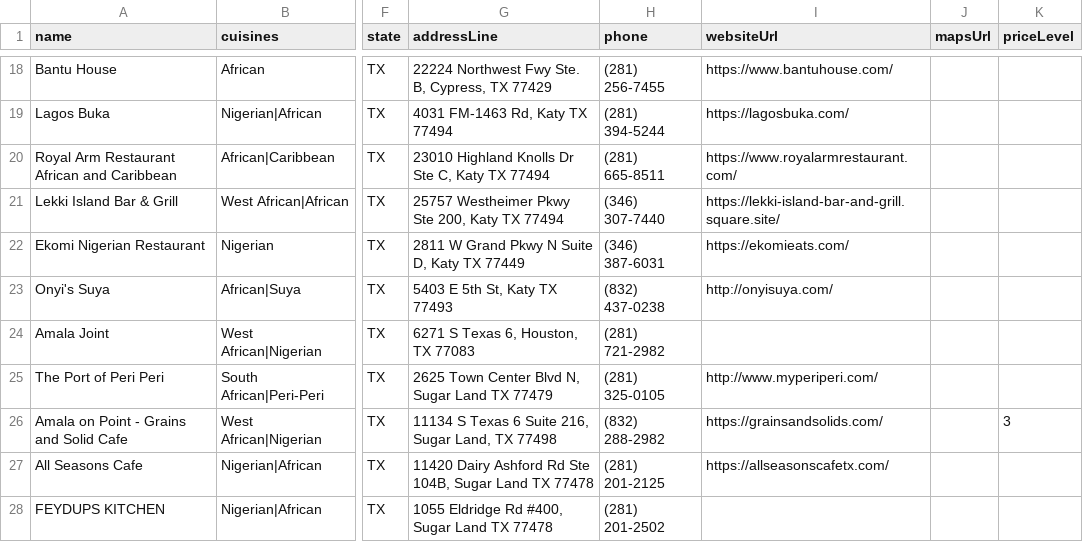
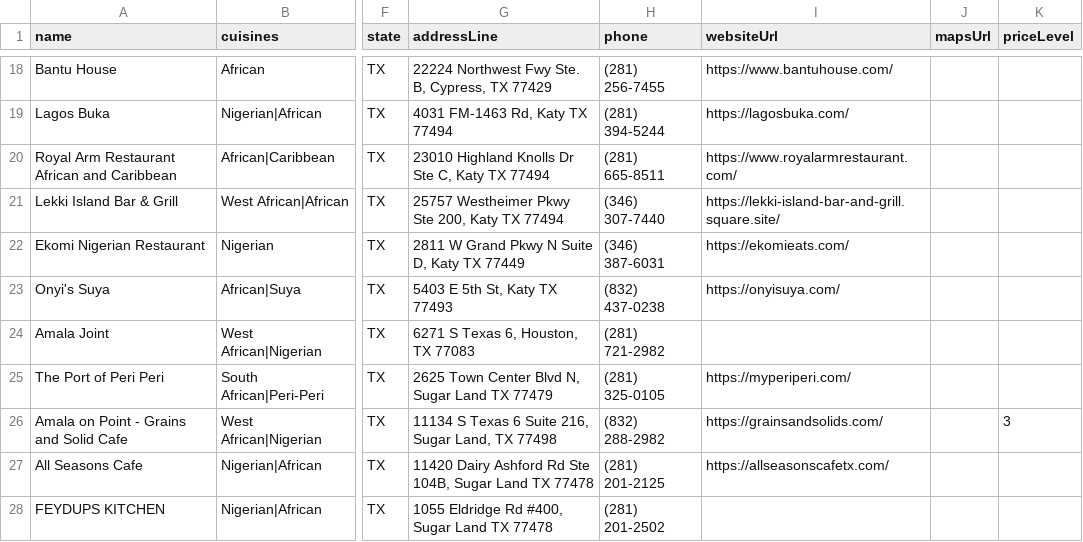
Before and after one commit to oobaretin/realtasteofafrica, a CSV file: realtasteofafrica/data/restaurants.csv, drawn as a sheet; only a part is shown, gaps mark what is left out; the diff covers the shown part only; the diff names each change by its address in the sheet, - before the commit and + after, or states it on an @@ line.

```diff
--- a/realtasteofafrica/data/restaurants.csv
+++ b/realtasteofafrica/data/restaurants.csv
-I23 (websiteUrl): http://onyisuya.com/
+I23 (websiteUrl): https://onyisuya.com/
-I25 (websiteUrl): http://www.myperiperi.com/
+I25 (websiteUrl): https://myperiperi.com/
```
Also changed, not shown: 5 edited cells elsewhere in this file, 1 other file.
